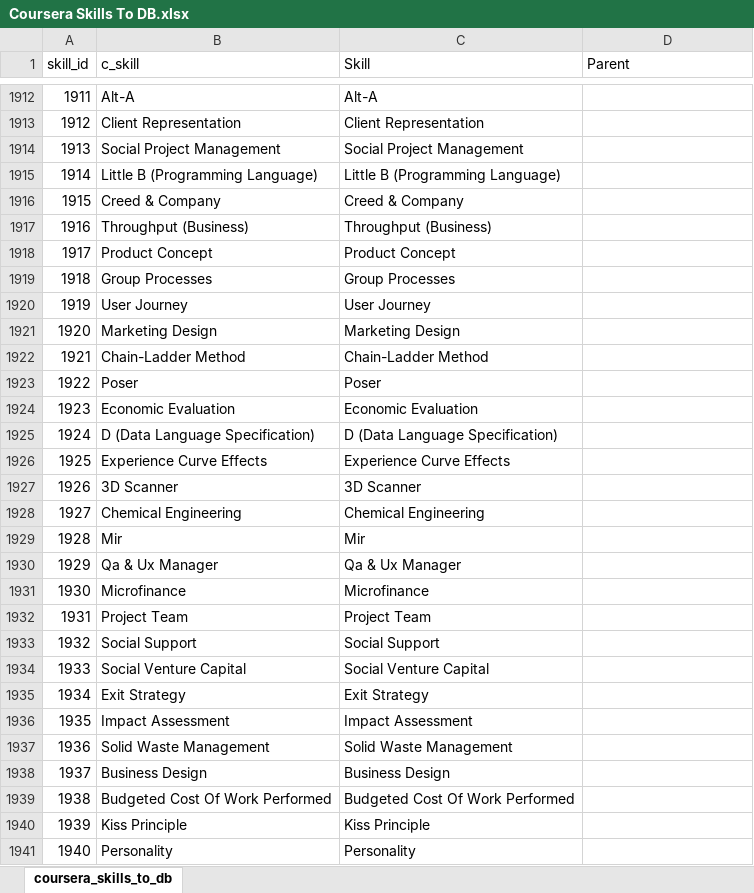
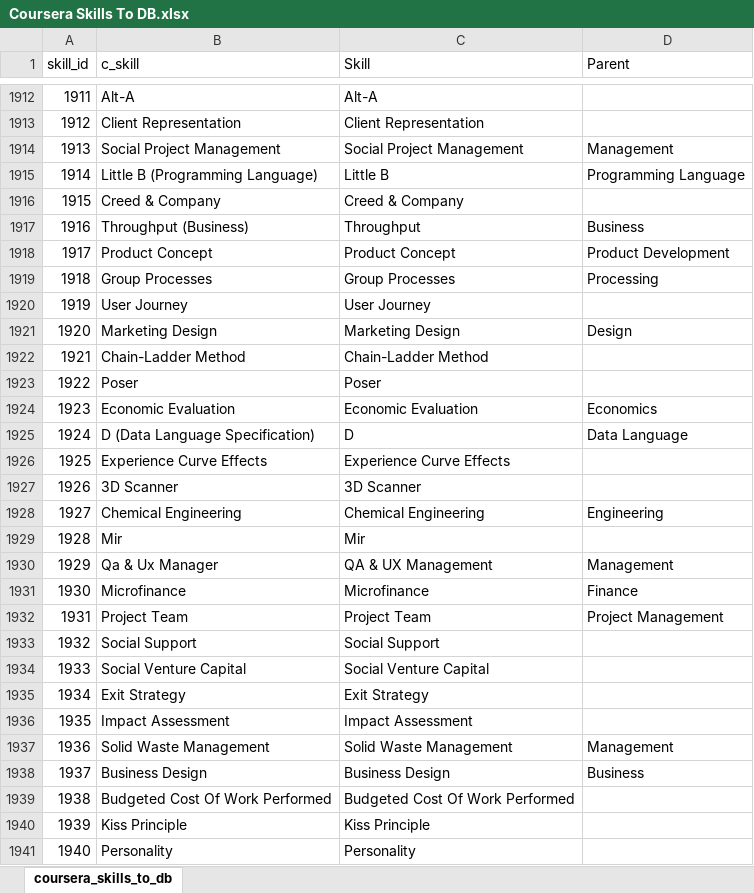
Before and after one commit to binxuankong/skills-ontology-project, an Excel workbook: coursera_skills/Coursera Skills To DB.xlsx, sheet coursera_skills_to_db, drawn as a sheet; only a part is shown, gaps mark what is left out; values as stored, in another font and other column widths than the file's, no borders; table styles not drawn; the diff covers the shown part only; the diff names each change by its address in the sheet, - before the commit and + after, or states it on an @@ line.

Commit message:
More Coursera verification

```diff
--- a/coursera_skills/Coursera Skills To DB.xlsx (sheet coursera_skills_to_db)
+++ b/coursera_skills/Coursera Skills To DB.xlsx (sheet coursera_skills_to_db)
-D1914 (Parent): (empty)
+D1914 (Parent): Management
-C1915 (Skill): Little B (Programming Language)
+C1915 (Skill): Little B
-D1915 (Parent): (empty)
+D1915 (Parent): Programming Language
-C1917 (Skill): Throughput (Business)
+C1917 (Skill): Throughput
-D1917 (Parent): (empty)
+D1917 (Parent): Business
-D1918 (Parent): (empty)
+D1918 (Parent): Product Development
-D1919 (Parent): (empty)
+D1919 (Parent): Processing
-D1921 (Parent): (empty)
+D1921 (Parent): Design
-D1924 (Parent): (empty)
+D1924 (Parent): Economics
-C1925 (Skill): D (Data Language Specification)
+C1925 (Skill): D
-D1925 (Parent): (empty)
+D1925 (Parent): Data Language
-D1928 (Parent): (empty)
+D1928 (Parent): Engineering
-C1930 (Skill): Qa & Ux Manager
+C1930 (Skill): QA & UX Management
-D1930 (Parent): (empty)
+D1930 (Parent): Management
-D1931 (Parent): (empty)
+D1931 (Parent): Finance
-D1932 (Parent): (empty)
+D1932 (Parent): Project Management
-D1937 (Parent): (empty)
+D1937 (Parent): Management
-D1938 (Parent): (empty)
+D1938 (Parent): Business
```
Also changed, not shown: 565 edited cells elsewhere in this sheet, skills/Skills.xlsx.
